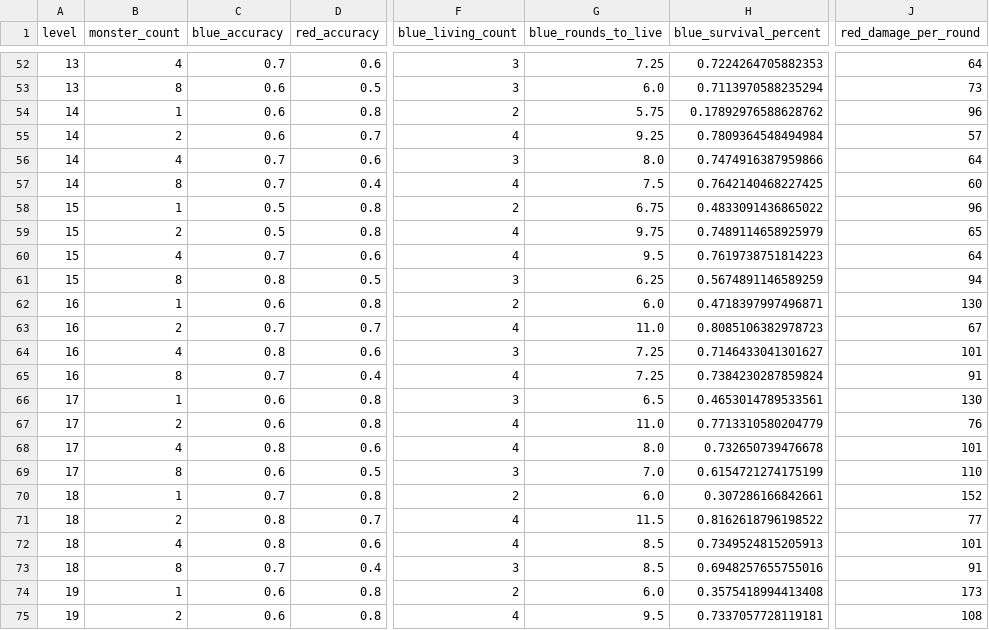
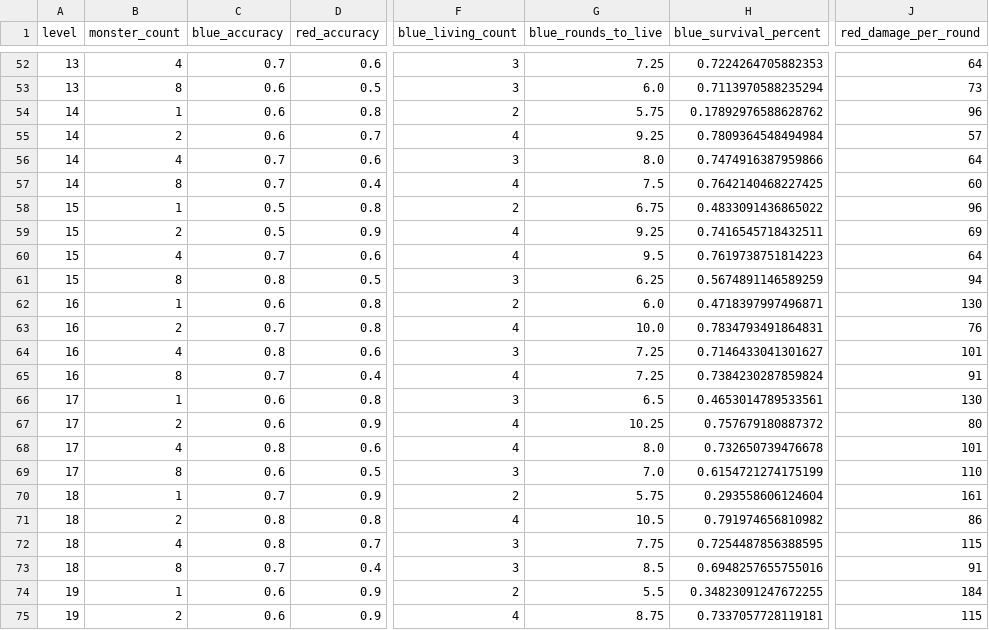
Before and after one commit to Vadskye/Rise, a CSV file: rust/combat_results/standard_encounter.csv, drawn as a sheet; only a part is shown, gaps mark what is left out; the diff covers the shown part only; the diff names each change by its address in the sheet, - before the commit and + after, or states it on an @@ line.

```diff
--- a/rust/combat_results/standard_encounter.csv
+++ b/rust/combat_results/standard_encounter.csv
-D59 (red_accuracy): 0.8
+D59 (red_accuracy): 0.9
-G59 (blue_rounds_to_live): 9.75
+G59 (blue_rounds_to_live): 9.25
-H59 (blue_survival_percent): 0.7489114658925979
+H59 (blue_survival_percent): 0.7416545718432511
-J59 (red_damage_per_round): 65
+J59 (red_damage_per_round): 69
-D63 (red_accuracy): 0.7
+D63 (red_accuracy): 0.8
-G63 (blue_rounds_to_live): 11.0
+G63 (blue_rounds_to_live): 10.0
-H63 (blue_survival_percent): 0.8085106382978723
+H63 (blue_survival_percent): 0.7834793491864831
-J63 (red_damage_per_round): 67
+J63 (red_damage_per_round): 76
-D67 (red_accuracy): 0.8
+D67 (red_accuracy): 0.9
-G67 (blue_rounds_to_live): 11.0
+G67 (blue_rounds_to_live): 10.25
-H67 (blue_survival_percent): 0.7713310580204779
+H67 (blue_survival_percent): 0.757679180887372
-J67 (red_damage_per_round): 76
+J67 (red_damage_per_round): 80
-D70 (red_accuracy): 0.8
+D70 (red_accuracy): 0.9
-G70 (blue_rounds_to_live): 6.0
+G70 (blue_rounds_to_live): 5.75
-H70 (blue_survival_percent): 0.307286166842661
+H70 (blue_survival_percent): 0.293558606124604
-J70 (red_damage_per_round): 152
+J70 (red_damage_per_round): 161
-D71 (red_accuracy): 0.7
+D71 (red_accuracy): 0.8
-G71 (blue_rounds_to_live): 11.5
+G71 (blue_rounds_to_live): 10.5
-H71 (blue_survival_percent): 0.8162618796198522
+H71 (blue_survival_percent): 0.791974656810982
-J71 (red_damage_per_round): 77
+J71 (red_damage_per_round): 86
-D72 (red_accuracy): 0.6
+D72 (red_accuracy): 0.7
-F72 (blue_living_count): 4
+F72 (blue_living_count): 3
-G72 (blue_rounds_to_live): 8.5
+G72 (blue_rounds_to_live): 7.75
-H72 (blue_survival_percent): 0.7349524815205913
+H72 (blue_survival_percent): 0.7254487856388595
-J72 (red_damage_per_round): 101
+J72 (red_damage_per_round): 115
-D74:D75 (red_accuracy): 0.8
+D74:D75 (red_accuracy): 0.9
-G74 (blue_rounds_to_live): 6.0
+G74 (blue_rounds_to_live): 5.5
-H74 (blue_survival_percent): 0.3575418994413408
+H74 (blue_survival_percent): 0.34823091247672255
-J74 (red_damage_per_round): 173
+J74 (red_damage_per_round): 184
-G75 (blue_rounds_to_live): 9.5
+G75 (blue_rounds_to_live): 8.75
-J75 (red_damage_per_round): 108
+J75 (red_damage_per_round): 115
```
Also changed, not shown: 38 edited cells elsewhere in this file, rust/combat_results/difficult_encounter.csv.
